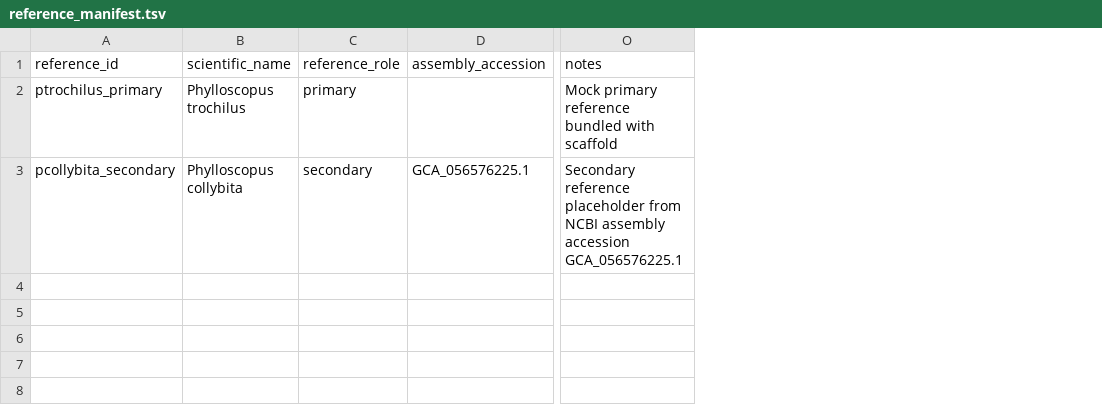
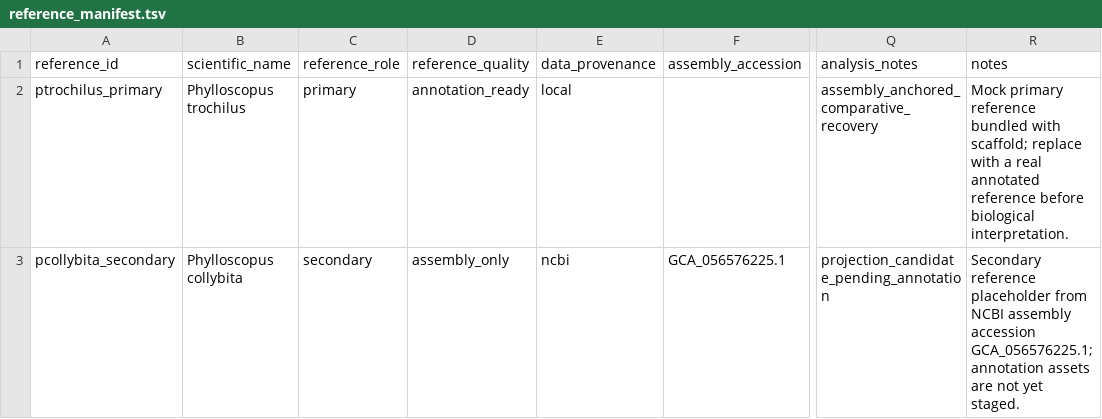
Before and after one commit to tusharrparab/Phylloscopus_Genexpression, a TSV file: examples/reference_manifest.tsv, drawn as a sheet; only a part is shown, gaps mark what is left out; addresses are those after the commit; the diff names each change by its address in the sheet, - before the commit and + after, or states it on an @@ line.

```diff
--- a/examples/reference_manifest.tsv
+++ b/examples/reference_manifest.tsv
+column D (reference_quality), rows 2-3: annotation_ready | assembly_only
+column E (data_provenance), rows 2-3: local | ncbi
+column Q (analysis_notes), rows 2-3: assembly_anchored_comparative_recovery | projection_candidate_pending_annotation
-R2 (notes): …bundled with scaffold
+R2 (notes): …bundled with scaffold; replace with a real annotated reference before biological interpretation.
-R3 (notes): …assembly accession GCA_056576225.1
+R3 (notes): …assembly accession GCA_056576225.1; annotation assets are not yet staged.
```
Also changed, not shown: examples/ortholog_targets.tsv, examples/species_manifest.tsv, 27 other files.
